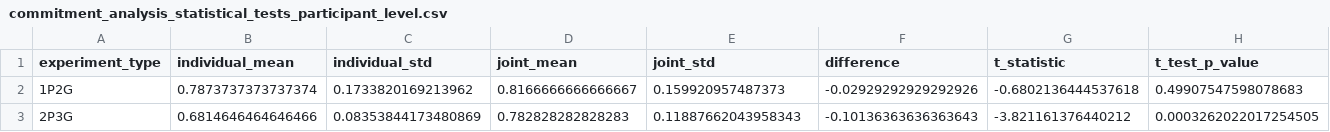
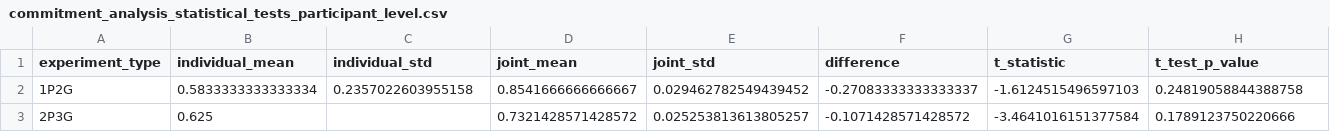
Before and after one commit to Cog-Games/MultiPlayerGridGame, a CSV file: dataAnalysis/human-RLs/commitment_analysis_statistical_tests_participant_level.csv, drawn as a sheet; only a part is shown; the diff covers the shown part only; the diff names each change by its address in the sheet, - before the commit and + after, or states it on an @@ line.

Commit message:
update effiecny analysis

```diff
--- a/dataAnalysis/human-RLs/commitment_analysis_statistical_tests_participant_level.csv
+++ b/dataAnalysis/human-RLs/commitment_analysis_statistical_tests_participant_level.csv
-B2 (individual_mean): 0.7873737373737374
+B2 (individual_mean): 0.5833333333333334
-C2 (individual_std): 0.1733820169213962
+C2 (individual_std): 0.2357022603955158
-D2 (joint_mean): 0.8166666666666667
+D2 (joint_mean): 0.8541666666666667
-E2 (joint_std): 0.159920957487373
+E2 (joint_std): 0.029462782549439452
-F2 (difference): -0.02929292929292926
+F2 (difference): -0.27083333333333337
-G2 (t_statistic): -0.6802136444537618
+G2 (t_statistic): -1.6124515496597103
-H2 (t_test_p_value): 0.49907547598078683
+H2 (t_test_p_value): 0.24819058844388758
-B3 (individual_mean): 0.6814646464646466
+B3 (individual_mean): 0.625
-C3 (individual_std): 0.08353844173480869
+C3 (individual_std): (empty)
-D3 (joint_mean): 0.782828282828283
+D3 (joint_mean): 0.7321428571428572
-E3 (joint_std): 0.11887662043958343
+E3 (joint_std): 0.025253813613805257
-F3 (difference): -0.10136363636363643
+F3 (difference): -0.1071428571428572
-G3 (t_statistic): -3.821161376440212
+G3 (t_statistic): -3.4641016151377584
-H3 (t_test_p_value): 0.0003262022017254505
+H3 (t_test_p_value): 0.1789123750220666
```
Also changed, not shown: 10 edited cells elsewhere in this file, 9 other files.
